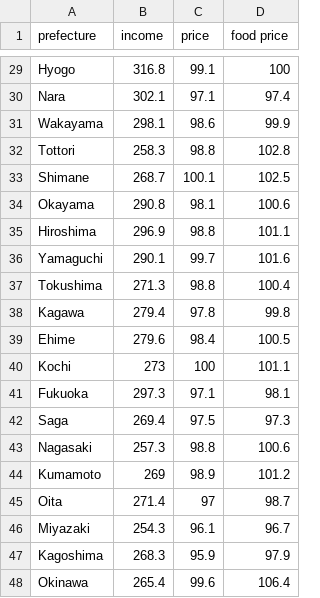
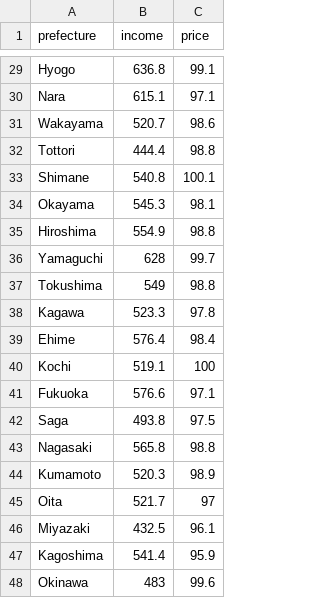
Before and after one commit to TakumiMurakami1008/TakumiMurakami1008.github.io, a CSV file: Work/Final/price_income_Japan.csv, drawn as a sheet; only a part is shown, gaps mark what is left out; the diff covers the shown part only; the diff names each change by its address in the sheet, - before the commit and + after, or states it on an @@ line.

Commit message:
change Price-Income Data

```diff
--- a/Work/Final/price_income_Japan.csv
+++ b/Work/Final/price_income_Japan.csv
-column D (food price), rows 29-48: 100 | 97.4 | 99.9 | 102.8 | 102.5 | 100.6 | 101.1 | 101.6 | 100.4 | 99.8 | 100.5 | 101.1 | 98.1 | 97.3 | 100.6 | 101.2 | 98.7 | 96.7 | 97.9 | 106.4
-B29 (income): 316.8
+B29 (income): 636.8
-B30 (income): 302.1
+B30 (income): 615.1
-B31 (income): 298.1
+B31 (income): 520.7
-B32 (income): 258.3
+B32 (income): 444.4
-B33 (income): 268.7
+B33 (income): 540.8
-B34 (income): 290.8
+B34 (income): 545.3
-B35 (income): 296.9
+B35 (income): 554.9
-B36 (income): 290.1
+B36 (income): 628
-B37 (income): 271.3
+B37 (income): 549
-B38 (income): 279.4
+B38 (income): 523.3
-B39 (income): 279.6
+B39 (income): 576.4
-B40 (income): 273
+B40 (income): 519.1
-B41 (income): 297.3
+B41 (income): 576.6
-B42 (income): 269.4
+B42 (income): 493.8
-B43 (income): 257.3
+B43 (income): 565.8
-B44 (income): 269
+B44 (income): 520.3
-B45 (income): 271.4
+B45 (income): 521.7
-B46 (income): 254.3
+B46 (income): 432.5
-B47 (income): 268.3
+B47 (income): 541.4
-B48 (income): 265.4
+B48 (income): 483
```
Also changed, not shown: 28 edited cells elsewhere in this file.
